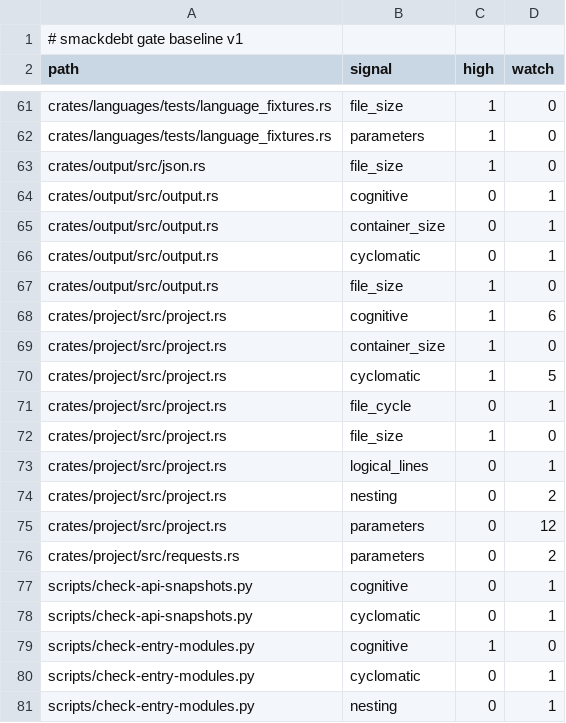
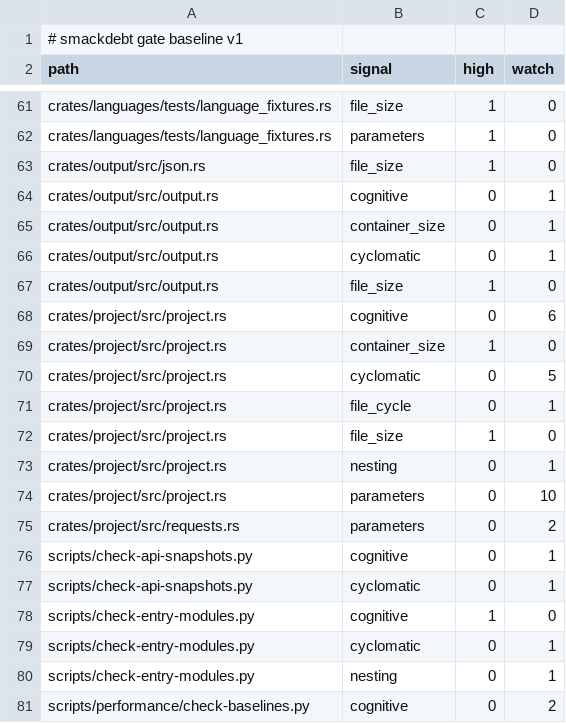
Before and after one commit to bosun-ai/smackdebt, a TSV file: .smackdebt-baseline.tsv, drawn as a sheet; only a part is shown, gaps mark what is left out; the shorter side is filled out with more unchanged rows.

```diff
--- a/.smackdebt-baseline.tsv
+++ b/.smackdebt-baseline.tsv
@@ -67,10 +67,9 @@ crates/output/src/output.rs	cyclomatic	0	1
 crates/output/src/output.rs	file_size	1	0
-crates/project/src/project.rs	cognitive	1	6
+crates/project/src/project.rs	cognitive	0	6
 crates/project/src/project.rs	container_size	1	0
-crates/project/src/project.rs	cyclomatic	1	5
+crates/project/src/project.rs	cyclomatic	0	5
 crates/project/src/project.rs	file_cycle	0	1
 crates/project/src/project.rs	file_size	1	0
-crates/project/src/project.rs	logical_lines	0	1
-crates/project/src/project.rs	nesting	0	2
-crates/project/src/project.rs	parameters	0	12
+crates/project/src/project.rs	nesting	0	1
+crates/project/src/project.rs	parameters	0	10
 crates/project/src/requests.rs	parameters	0	2
```
